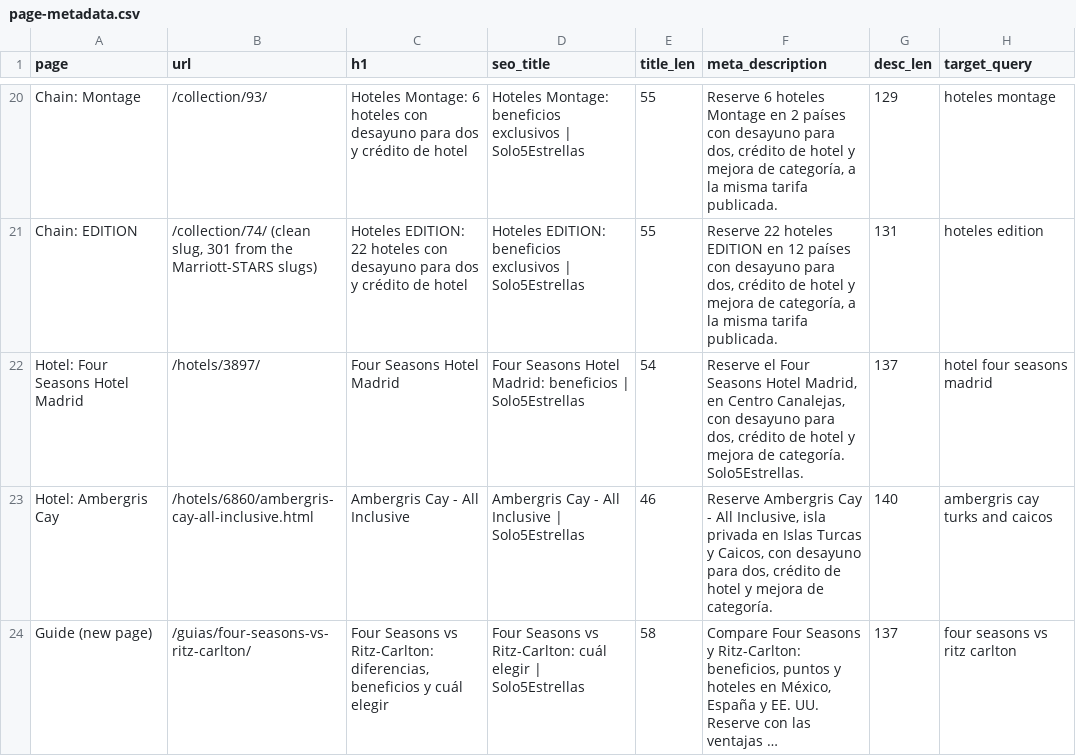
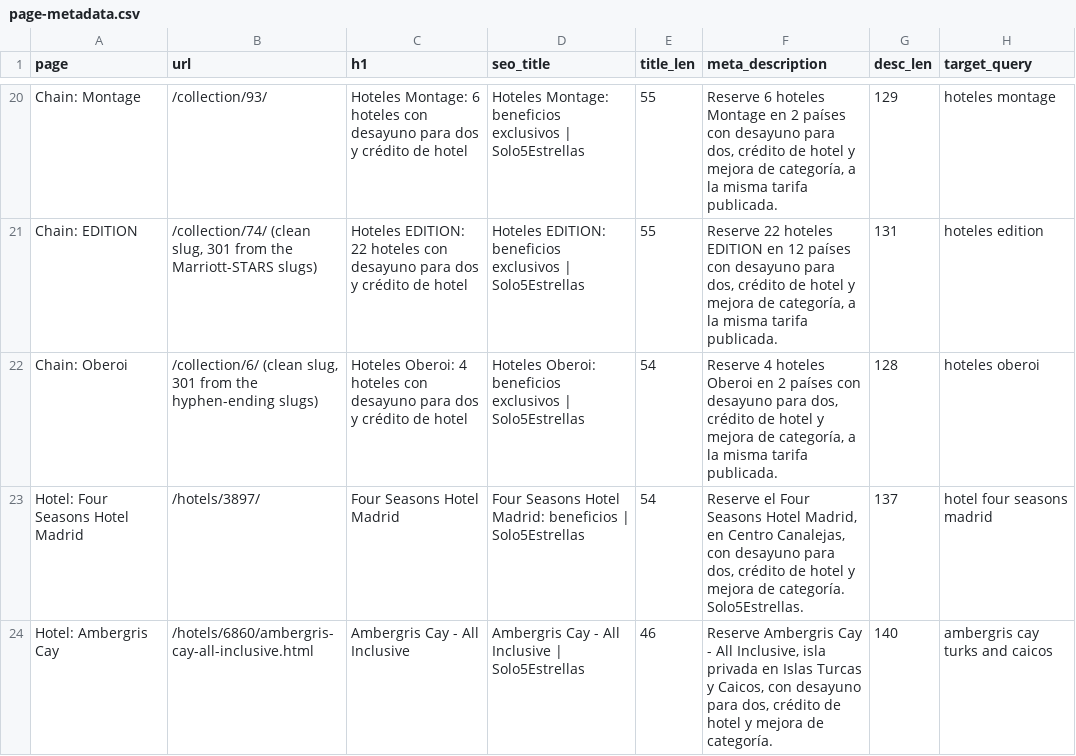
Before and after one commit to Vincenzo182631/solo5estrellas.com, a CSV file: content/page-metadata.csv, drawn as a sheet; only a part is shown, gaps mark what is left out; the shorter side is filled out with more unchanged rows; long unchanged cells end in …; the diff names each change by its address in the sheet, - before the commit and + after, or states it on an @@ line.

```diff
--- a/content/page-metadata.csv
+++ b/content/page-metadata.csv
+row 22: Chain: Oberoi | /collection/6/ (clean slug, 301 from the hyphen-ending slugs) | Hoteles Oberoi: 4 hoteles con desayuno para dos y crédito de hotel | Hoteles Oberoi: beneficios exclusivos | Solo5Estrellas | 54 | Reserve 4 hoteles Oberoi en 2 países con desayuno para dos, crédito de hotel y mejora de categoría, a la misma tarifa publicada. | 128 | hoteles oberoi
```
Also changed, not shown: 6 other files.
